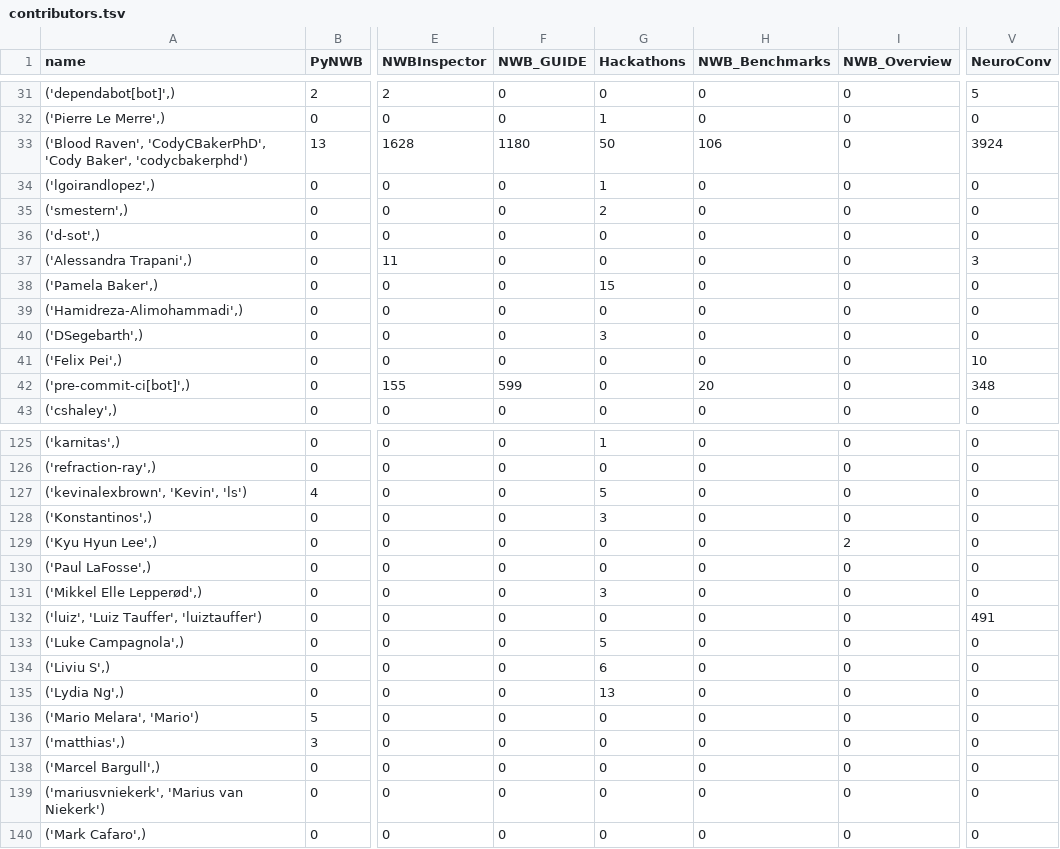
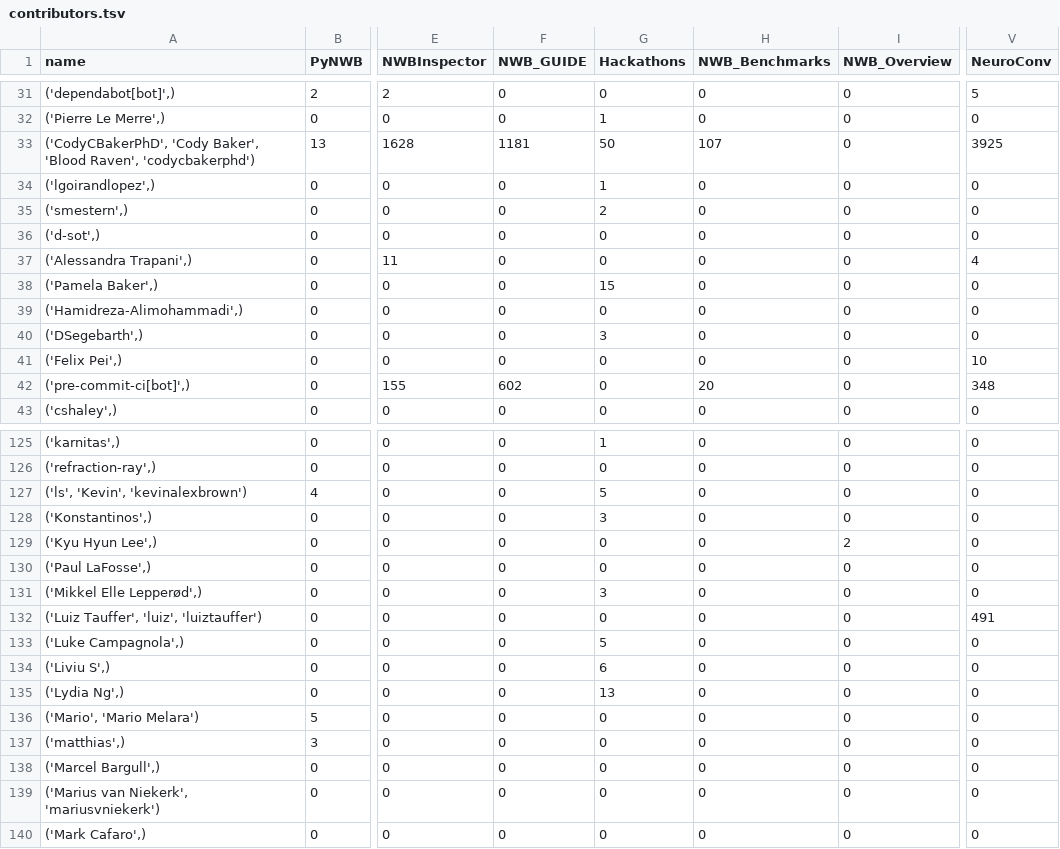
Before and after one commit to NeurodataWithoutBorders/nwb-project-analytics, a TSV file: data/contributors.tsv, drawn as a sheet; only a part is shown, gaps mark what is left out; the diff covers the shown part only; the diff names each change by its address in the sheet, - before the commit and + after, or states it on an @@ line.

```diff
--- a/data/contributors.tsv
+++ b/data/contributors.tsv
-A33 (name): ('Blood Raven', 'CodyCBakerPhD', 'Cody Baker', 'codycbakerphd')
+A33 (name): ('CodyCBakerPhD', 'Cody Baker', 'Blood Raven', 'codycbakerphd')
-F33 (NWB_GUIDE): 1180
+F33 (NWB_GUIDE): 1181
-H33 (NWB_Benchmarks): 106
+H33 (NWB_Benchmarks): 107
-V33 (NeuroConv): 3924
+V33 (NeuroConv): 3925
-V37 (NeuroConv): 3
+V37 (NeuroConv): 4
-F42 (NWB_GUIDE): 599
+F42 (NWB_GUIDE): 602
-A127 (name): ('kevinalexbrown', 'Kevin', 'ls')
+A127 (name): ('ls', 'Kevin', 'kevinalexbrown')
-A132 (name): ('luiz', 'Luiz Tauffer', 'luiztauffer')
+A132 (name): ('Luiz Tauffer', 'luiz', 'luiztauffer')
-A136 (name): ('Mario Melara', 'Mario')
+A136 (name): ('Mario', 'Mario Melara')
-A139 (name): ('mariusvniekerk', 'Marius van Niekerk')
+A139 (name): ('Marius van Niekerk', 'mariusvniekerk')
```
Also changed, not shown: 18 edited cells elsewhere in this file, 2 other files.
